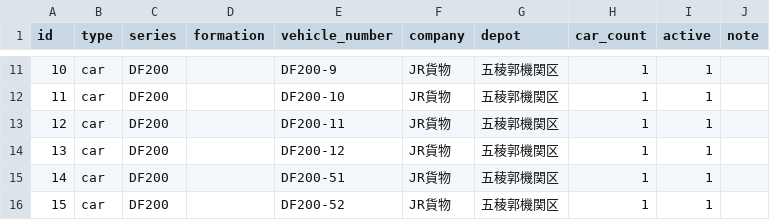
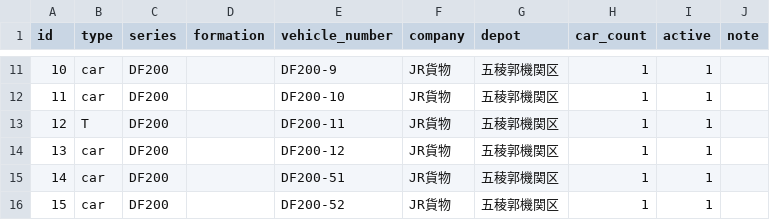
Before and after one commit to yamacam5/trainlog, a CSV file: vehicle_master.csv, drawn as a sheet; only a part is shown, gaps mark what is left out.

```diff
--- a/vehicle_master.csv
+++ b/vehicle_master.csv
@@ -12,3 +12,3 @@ id,type,series,formation,vehicle_number,company,depot,car_count,active,note
 11,car,DF200,,DF200-10,JR貨物,五稜郭機関区,1,1,
-12,car,DF200,,DF200-11,JR貨物,五稜郭機関区,1,1,
+12,T,DF200,,DF200-11,JR貨物,五稜郭機関区,1,1,
 13,car,DF200,,DF200-12,JR貨物,五稜郭機関区,1,1,
```
Also changed, not shown: 2 other files.
